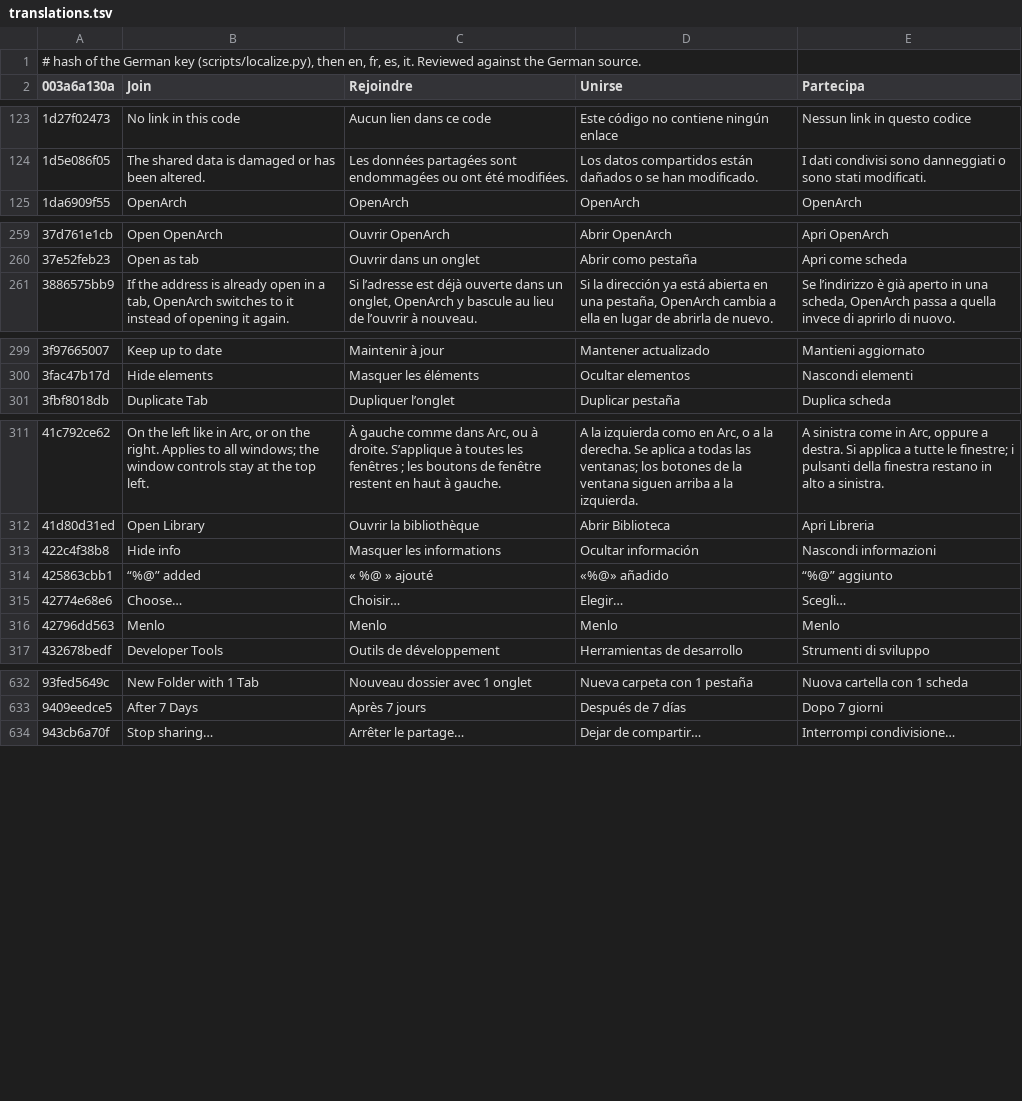
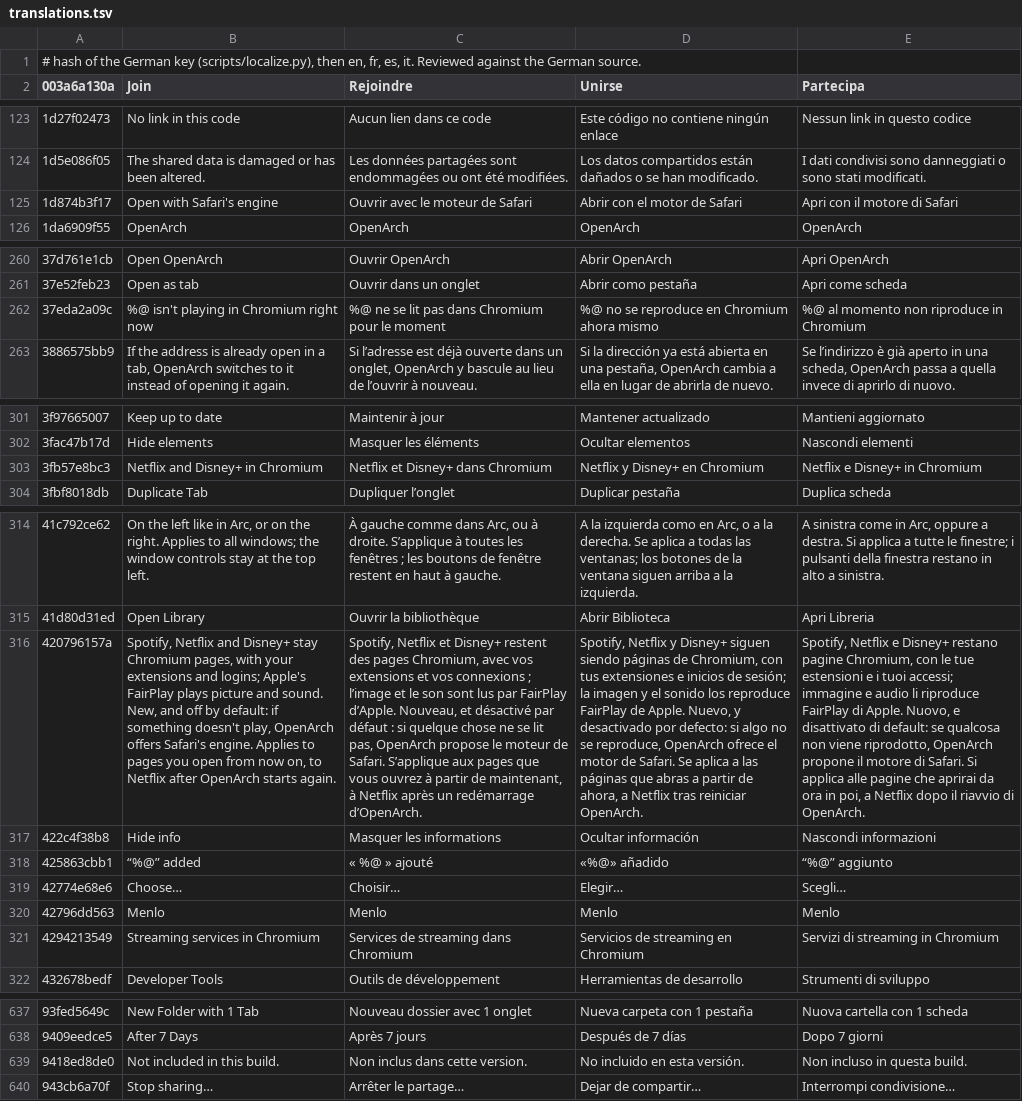
Before and after one commit to dpfaffenbauer/OpenArch, a TSV file: App/Localization/translations.tsv, drawn as a sheet; only a part is shown, gaps mark what is left out; the diff covers the shown part only; the diff names each change by its address in the sheet, - before the commit and + after, or states it on an @@ line.

Commit message:
Spotify, Netflix and Disney+ can stay Chromium pages and play with Apple's FairPlay, behind a setting

```diff
--- a/App/Localization/translations.tsv
+++ b/App/Localization/translations.tsv
+row 125: 1d874b3f17 | Open with Safari's engine | Ouvrir avec le moteur de Safari | Abrir con el motor de Safari | Apri con il motore di Safari
+row 262: 37eda2a09c | %@ isn't playing in Chromium right now | %@ ne se lit pas dans Chromium pour le moment | %@ no se reproduce en Chromium ahora mismo | %@ al momento non riproduce in Chromium
+row 303: 3fb57e8bc3 | Netflix and Disney+ in Chromium | Netflix et Disney+ dans Chromium | Netflix y Disney+ en Chromium | Netflix e Disney+ in Chromium
+row 316: 420796157a | Spotify, Netflix and Disney+ stay Chromium pages, with your extensions and logins; Apple's FairPlay plays picture and sound. New, and off by default: if something doesn't play, OpenArch offers Safari's engine. Applies to pages you open from now on, to Netflix after OpenArch starts again. | Spotify, Netflix et Disney+ restent des pages Chromium, avec vos extensions et vos connexions ; l’image et le son sont lus par FairPlay d’Apple. Nouveau, et désactivé par défaut : si quelque chose ne se lit pas, OpenArch propose le moteur de Safari. S’applique aux pages que vous ouvrez à partir de maintenant, à Netflix après un redémarrage d’OpenArch. | Spotify, Netflix y Disney+ siguen siendo páginas de Chromium, con tus extensiones e inicios de sesión; la imagen y el sonido los reproduce FairPlay de Apple. Nuevo, y desactivado por defecto: si algo no se reproduce, OpenArch ofrece el motor de Safari. Se aplica a las páginas que abras a partir de ahora, a Netflix tras reiniciar OpenArch. | Spotify, Netflix e Disney+ restano pagine Chromium, con le tue estensioni e i tuoi accessi; immagine e audio li riproduce FairPlay di Apple. Nuovo, e disattivato di default: se qualcosa non viene riprodotto, OpenArch propone il motore di Safari. Si applica alle pagine che aprirai da ora in poi, a Netflix dopo il riavvio di OpenArch.
+row 321: 4294213549 | Streaming services in Chromium | Services de streaming dans Chromium | Servicios de streaming en Chromium | Servizi di streaming in Chromium
+row 639: 9418ed8de0 | Not included in this build. | Non inclus dans cette version. | No incluido en esta versión. | Non incluso in questa build.
```
Also changed, not shown: 1 added row elsewhere in this file, 49 other files.
